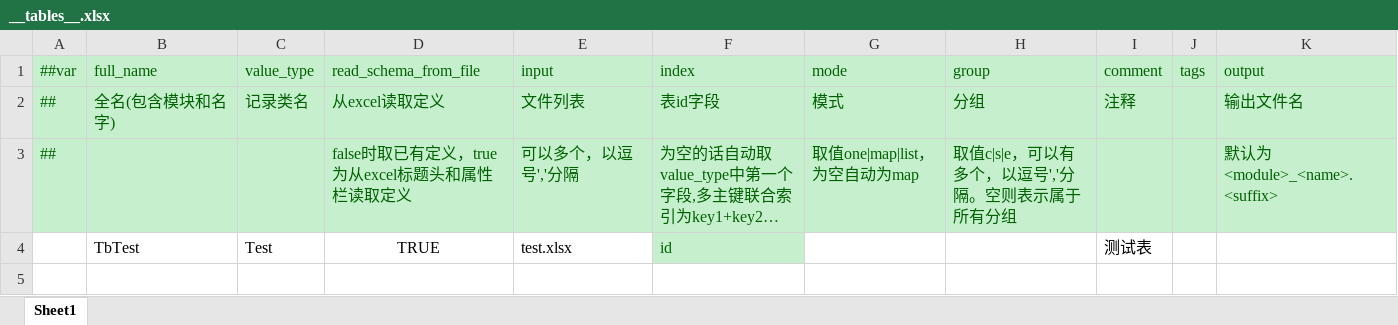
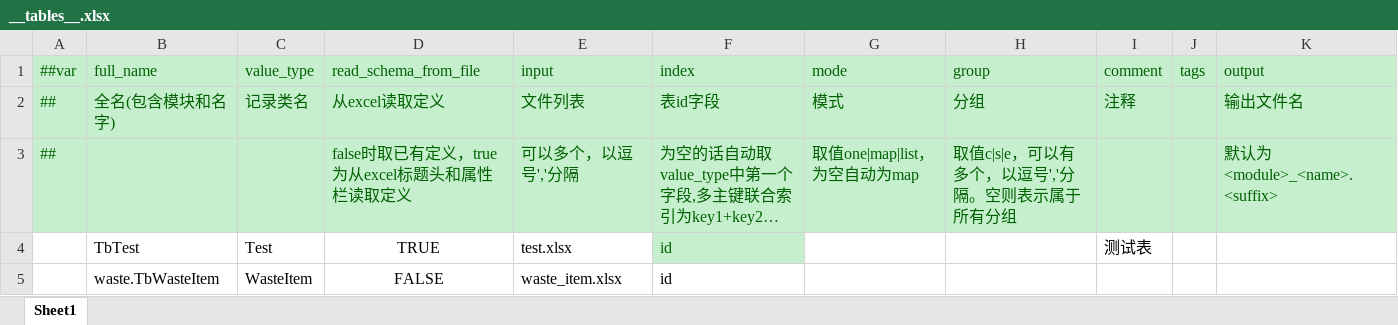
Before and after one commit to XztAAAAA/GarbageCollectionProgra, an Excel workbook: GarbageCollectionProgramUnity/LubanConfig/MiniTemplate/Data/__tables__.xlsx, sheet Sheet1, drawn as a sheet; long unchanged cells end in …; values as stored, in another font and other column widths than the file's, no borders; the diff names each change by its address in the sheet, - before the commit and + after, or states it on an @@ line.

```diff
--- a/GarbageCollectionProgramUnity/LubanConfig/MiniTemplate/Data/__tables__.xlsx (sheet Sheet1)
+++ b/GarbageCollectionProgramUnity/LubanConfig/MiniTemplate/Data/__tables__.xlsx (sheet Sheet1)
+row 5:  | waste.TbWasteItem | WasteItem | FALSE | waste_item.xlsx | id
```
Also changed, not shown: GarbageCollectionProgramUnity/LubanConfig/MiniTemplate/Data/__beans__.xlsx, GarbageCollectionProgramUnity/LubanConfig/MiniTemplate/Data/__enums__.xlsx, 7 other files.
